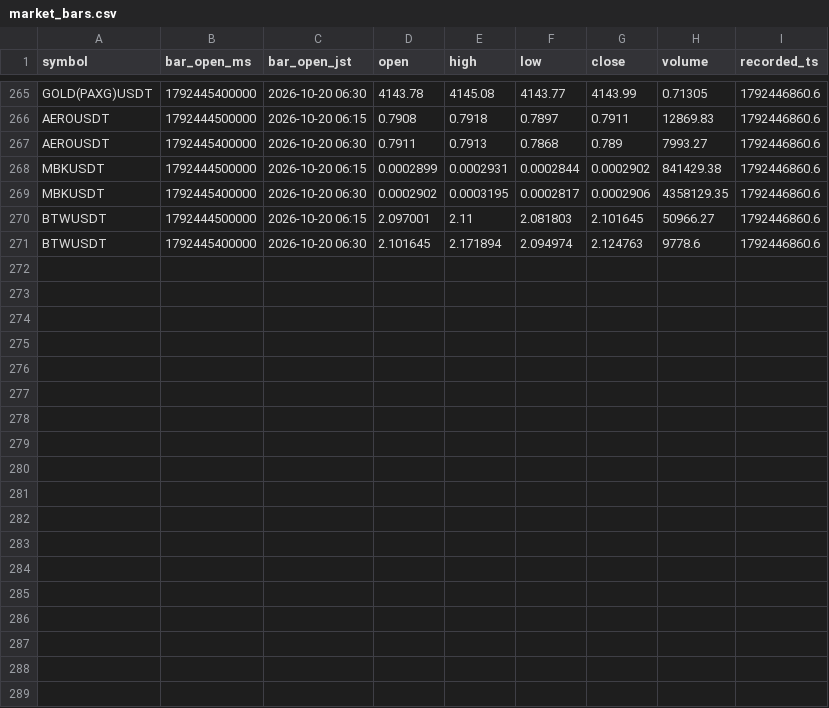
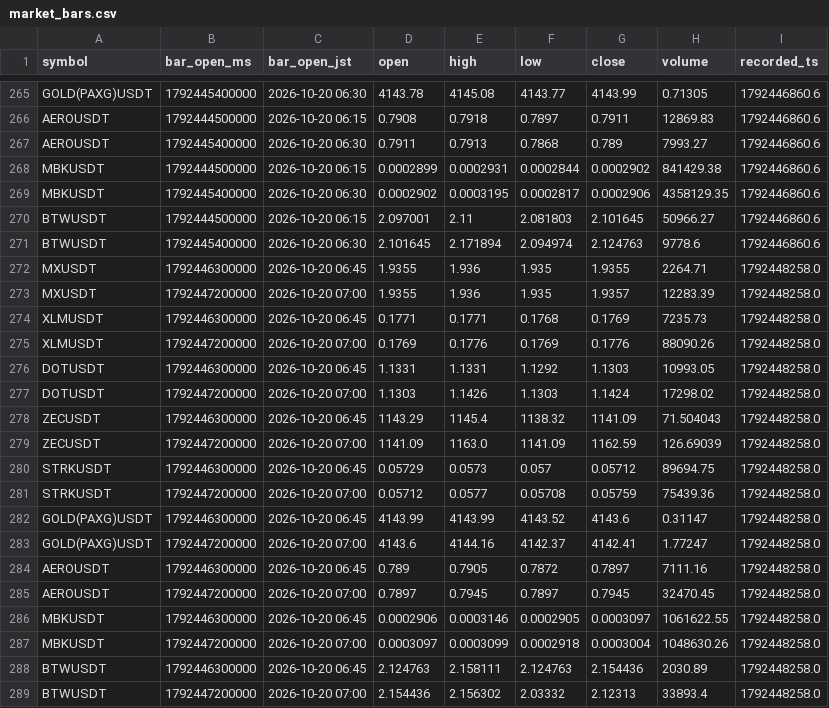
Before and after one commit to hiro1980umare/mexcscreener, a CSV file: market_bars.csv, drawn as a sheet; only a part is shown, gaps mark what is left out.

```diff
--- a/market_bars.csv
+++ b/market_bars.csv
@@ -271 +271,19 @@ BTWUSDT,1792444500000,2026-10-20 06:15,2.097001,2.11,2.081803,2.101645,50966.27,
 BTWUSDT,1792445400000,2026-10-20 06:30,2.101645,2.171894,2.094974,2.124763,9778.6,1792446860.6
+MXUSDT,1792446300000,2026-10-20 06:45,1.9355,1.936,1.935,1.9355,2264.71,1792448258.0
+MXUSDT,1792447200000,2026-10-20 07:00,1.9355,1.936,1.935,1.9357,12283.39,1792448258.0
+XLMUSDT,1792446300000,2026-10-20 06:45,0.1771,0.1771,0.1768,0.1769,7235.73,1792448258.0
+XLMUSDT,1792447200000,2026-10-20 07:00,0.1769,0.1776,0.1769,0.1776,88090.26,1792448258.0
+DOTUSDT,1792446300000,2026-10-20 06:45,1.1331,1.1331,1.1292,1.1303,10993.05,1792448258.0
+DOTUSDT,1792447200000,2026-10-20 07:00,1.1303,1.1426,1.1303,1.1424,17298.02,1792448258.0
+ZECUSDT,1792446300000,2026-10-20 06:45,1143.29,1145.4,1138.32,1141.09,71.504043,1792448258.0
+ZECUSDT,1792447200000,2026-10-20 07:00,1141.09,1163.0,1141.09,1162.59,126.69039,1792448258.0
+STRKUSDT,1792446300000,2026-10-20 06:45,0.05729,0.0573,0.057,0.05712,89694.75,1792448258.0
+STRKUSDT,1792447200000,2026-10-20 07:00,0.05712,0.0577,0.05708,0.05759,75439.36,1792448258.0
+GOLD(PAXG)USDT,1792446300000,2026-10-20 06:45,4143.99,4143.99,4143.52,4143.6,0.31147,1792448258.0
+GOLD(PAXG)USDT,1792447200000,2026-10-20 07:00,4143.6,4144.16,4142.37,4142.41,1.77247,1792448258.0
+AEROUSDT,1792446300000,2026-10-20 06:45,0.789,0.7905,0.7872,0.7897,7111.16,1792448258.0
+AEROUSDT,1792447200000,2026-10-20 07:00,0.7897,0.7945,0.7897,0.7945,32470.45,1792448258.0
+MBKUSDT,1792446300000,2026-10-20 06:45,0.0002906,0.0003146,0.0002905,0.0003097,1061622.55,1792448258.0
+MBKUSDT,1792447200000,2026-10-20 07:00,0.0003097,0.0003099,0.0002918,0.0003004,1048630.26,1792448258.0
+BTWUSDT,1792446300000,2026-10-20 06:45,2.124763,2.158111,2.124763,2.154436,2030.89,1792448258.0
+BTWUSDT,1792447200000,2026-10-20 07:00,2.154436,2.156302,2.03332,2.12313,33893.4,1792448258.0
```
Also changed, not shown: 1 other file.
